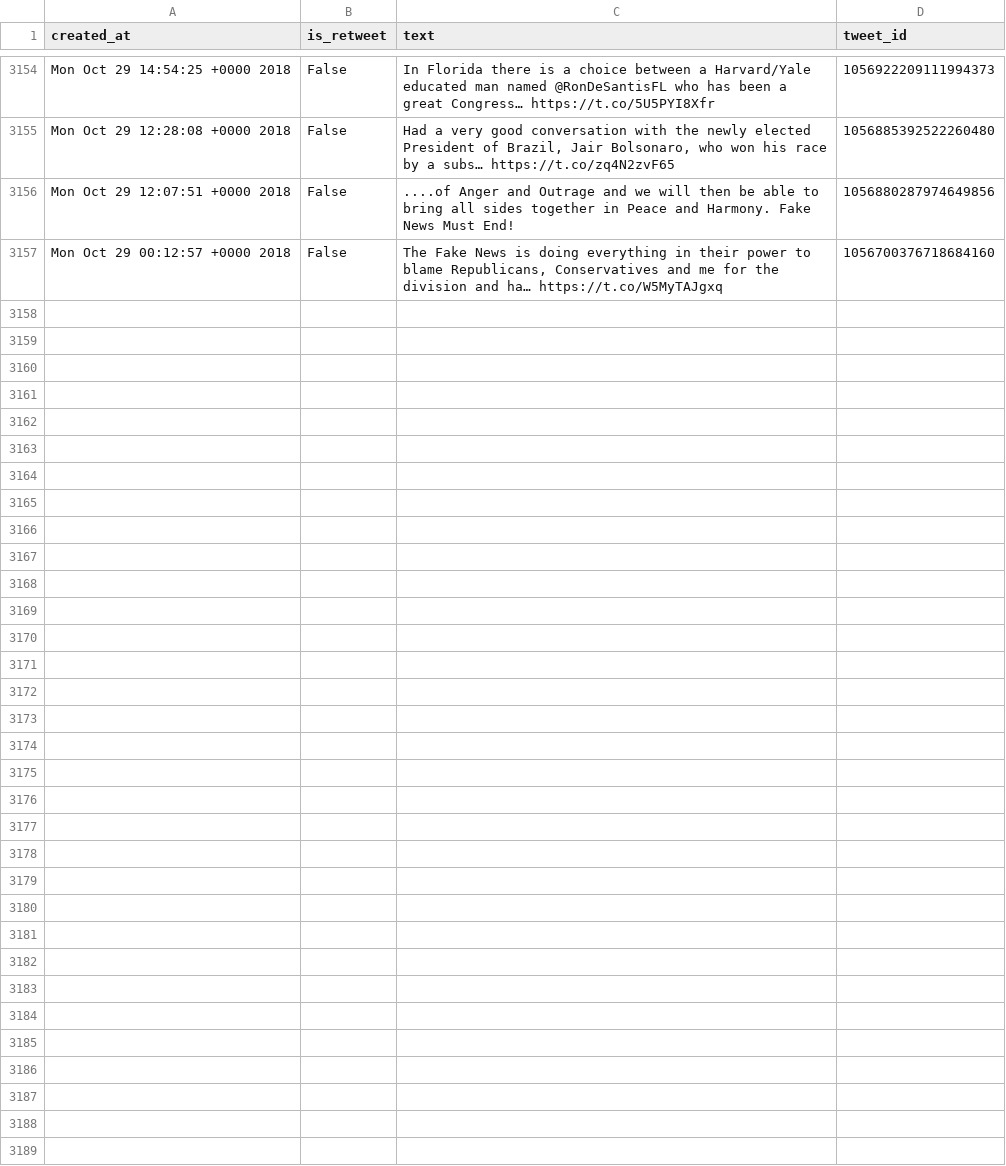
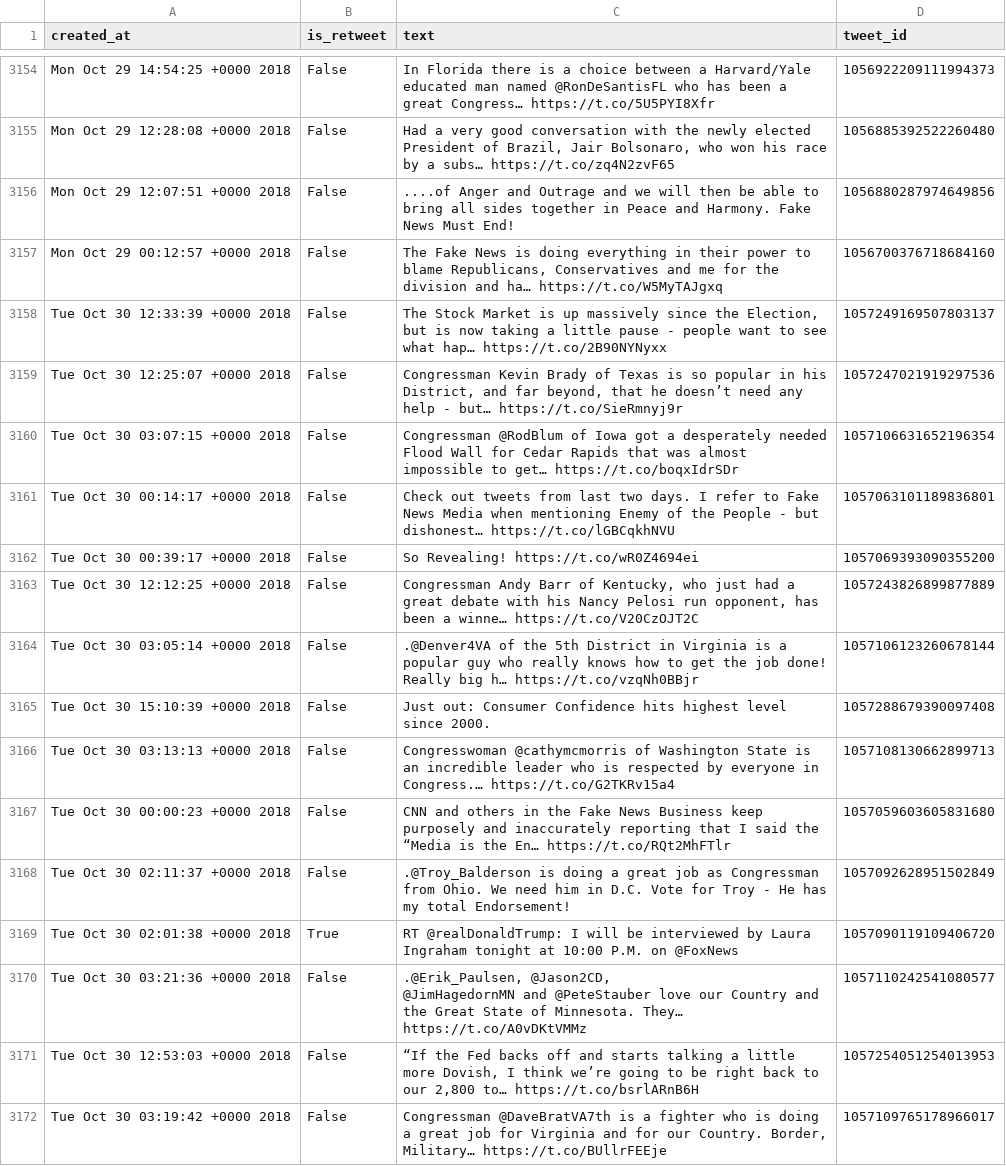
Before and after one commit to cpenalobel/sportsdata, a CSV file: twets/realdonaldtrump.csv, drawn as a sheet; only a part is shown, gaps mark what is left out; ↵ is a line break in a cell; the diff names each change by its address in the sheet, - before the commit and + after, or states it on an @@ line.

```diff
--- a/twets/realdonaldtrump.csv
+++ b/twets/realdonaldtrump.csv
+row 3158: Tue Oct 30 12:33:39 +0000 2018 | False | The Stock Market is up massively since the Election, but is now taking a little pause - people want to see what hap… https://t.co/2B90NYNyxx | 1057249169507803137
+row 3159: Tue Oct 30 12:25:07 +0000 2018 | False | Congressman Kevin Brady of Texas is so popular in his District, and far beyond, that he doesn’t need any help - but… https://t.co/SieRmnyj9r | 1057247021919297536
+row 3160: Tue Oct 30 03:07:15 +0000 2018 | False | Congressman @RodBlum of Iowa got a desperately needed Flood Wall for Cedar Rapids that was almost impossible to get… https://t.co/boqxIdrSDr | 1057106631652196354
+row 3161: Tue Oct 30 00:14:17 +0000 2018 | False | Check out tweets from last two days. I refer to Fake News Media when mentioning Enemy of the People - but dishonest… https://t.co/lGBCqkhNVU | 1057063101189836801
+row 3162: Tue Oct 30 00:39:17 +0000 2018 | False | So Revealing! https://t.co/wR0Z4694ei | 1057069393090355200
+row 3163: Tue Oct 30 12:12:25 +0000 2018 | False | Congressman Andy Barr of Kentucky, who just had a great debate with his Nancy Pelosi run opponent, has been a winne… https://t.co/V20CzOJT2C | 1057243826899877889
+row 3164: Tue Oct 30 03:05:14 +0000 2018 | False | .@Denver4VA of the 5th District in Virginia is a popular guy who really knows how to get the job done! Really big h… https://t.co/vzqNh0BBjr | 1057106123260678144
+row 3165: Tue Oct 30 15:10:39 +0000 2018 | False | Just out: Consumer Confidence hits highest level since 2000. | 1057288679390097408
+row 3166: Tue Oct 30 03:13:13 +0000 2018 | False | Congresswoman @cathymcmorris of Washington State is an incredible leader who is respected by everyone in Congress.… https://t.co/G2TKRv15a4 | 1057108130662899713
+row 3167: Tue Oct 30 00:00:23 +0000 2018 | False | CNN and others in the Fake News Business keep purposely and inaccurately reporting that I said the “Media is the En… https://t.co/RQt2MhFTlr | 1057059603605831680
+row 3168: Tue Oct 30 02:11:37 +0000 2018 | False | .@Troy_Balderson is doing a great job as Congressman from Ohio. We need him in D.C. Vote for Troy - He has my total Endorsement! | 1057092628951502849
+row 3169: Tue Oct 30 02:01:38 +0000 2018 | True | RT @realDonaldTrump: I will be interviewed by Laura Ingraham tonight at 10:00 P.M. on @FoxNews | 1057090119109406720
+row 3170: Tue Oct 30 03:21:36 +0000 2018 | False | .@Erik_Paulsen, @Jason2CD, ↵ @JimHagedornMN and @PeteStauber love our Country and the Great State of Minnesota. They… https://t.co/A0vDKtVMMz | 1057110242541080577
+row 3171: Tue Oct 30 12:53:03 +0000 2018 | False | “If the Fed backs off and starts talking a little more Dovish, I think we’re going to be right back to our 2,800 to… https://t.co/bsrlARnB6H | 1057254051254013953
+row 3172: Tue Oct 30 03:19:42 +0000 2018 | False | Congressman @DaveBratVA7th is a fighter who is doing a great job for Virginia and for our Country. Border, Military… https://t.co/BUllrFEEje | 1057109765178966017
```
Also changed, not shown: twets/potus.csv, twets/vp.csv, 1 other file.
